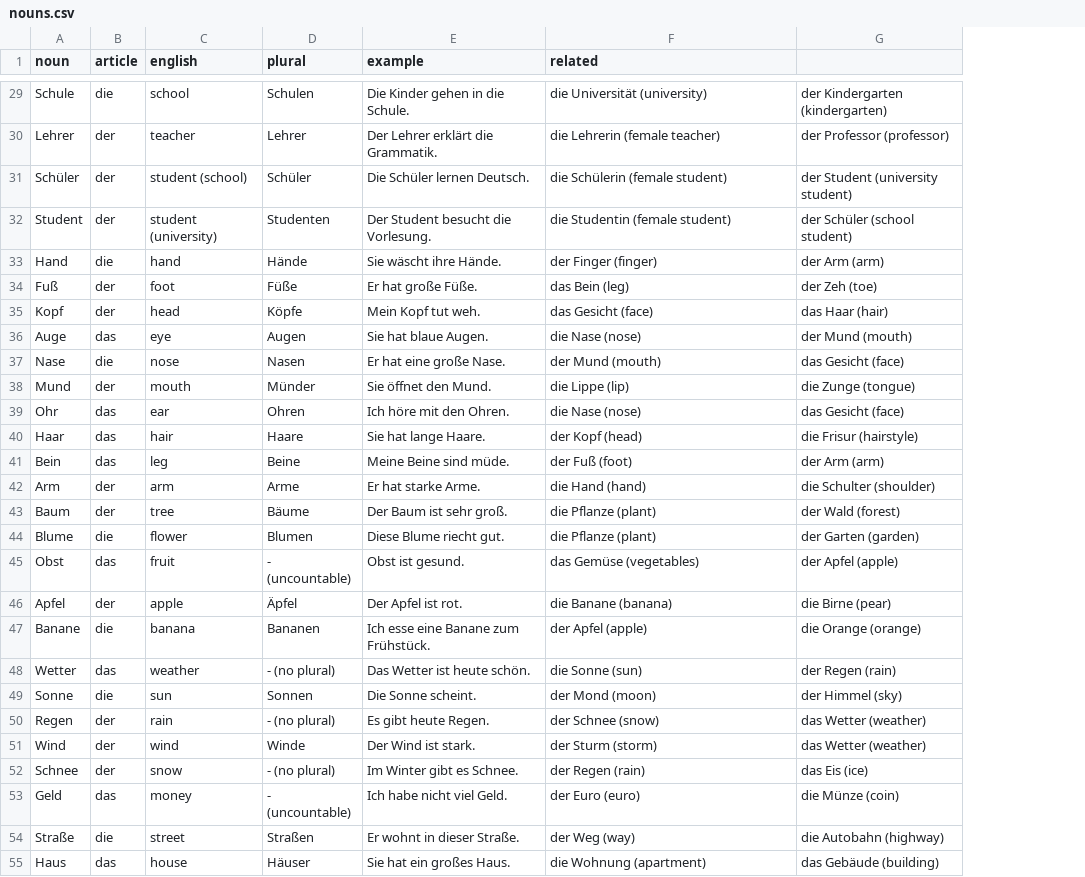
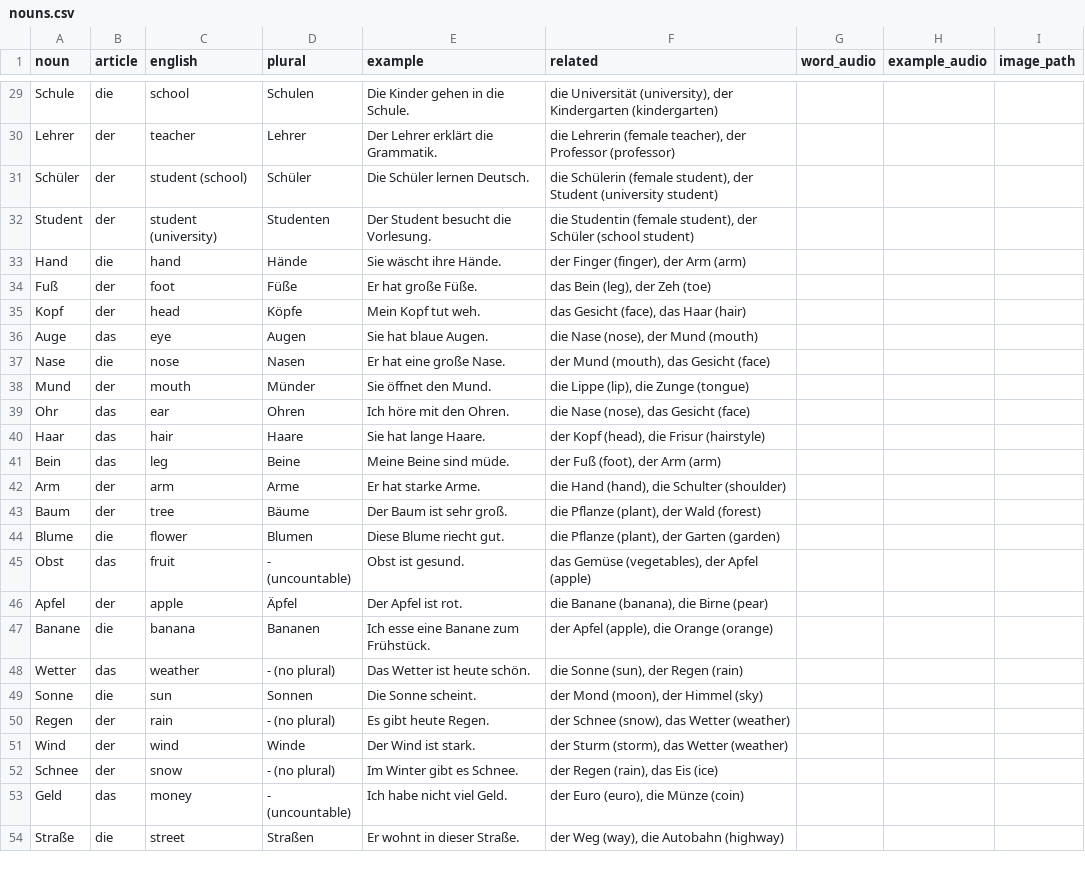
Before and after one commit to jmf-pobox/anki_deutsch_a1, a CSV file: data/nouns.csv, drawn as a sheet; only a part is shown, gaps mark what is left out; removed rows and columns are numbered as before the commit, all else as after; the diff covers the shown part only; the diff names each change by its address in the sheet, - before the commit and + after, or states it on an @@ line.

```diff
--- a/data/nouns.csv
+++ b/data/nouns.csv
-column G, rows 29-54: der Kindergarten (kindergarten) | der Professor (professor) | der Student (university student) | der Schüler (school student) | der Arm (arm) | der Zeh (toe) | das Haar (hair) | der Mund (mouth) | das Gesicht (face) | die Zunge (tongue) | das Gesicht (face) | die Frisur (hairstyle) | der Arm (arm) | die Schulter (shoulder) | der Wald (forest) | der Garten (garden) | der Apfel (apple) | die Birne (pear) | die Orange (orange) | der Regen (rain) | der Himmel (sky) | das Wetter (weather) | das Wetter (weather) | das Eis (ice) | die Münze (coin) | die Autobahn (highway)
+column G (word_audio), empty
+column H (example_audio), empty
+column I (image_path), empty
-F29 (related): die Universität (university)
+F29 (related): die Universität (university), der Kindergarten (kindergarten)
-F30 (related): die Lehrerin (female teacher)
+F30 (related): die Lehrerin (female teacher), der Professor (professor)
-F31 (related): …Schülerin (female student)
+F31 (related): …Schülerin (female student), der Student (university student)
-F32 (related): die Studentin (female student)
+F32 (related): die Studentin (female student), der Schüler (school student)
-F33 (related): der Finger (finger)
+F33 (related): der Finger (finger), der Arm (arm)
-F34 (related): das Bein (leg)
+F34 (related): das Bein (leg), der Zeh (toe)
-F35 (related): das Gesicht (face)
+F35 (related): das Gesicht (face), das Haar (hair)
-F36 (related): die Nase (nose)
+F36 (related): die Nase (nose), der Mund (mouth)
-F37 (related): der Mund (mouth)
+F37 (related): der Mund (mouth), das Gesicht (face)
-F38 (related): die Lippe (lip)
+F38 (related): die Lippe (lip), die Zunge (tongue)
-F39 (related): die Nase (nose)
+F39 (related): die Nase (nose), das Gesicht (face)
-F40 (related): der Kopf (head)
+F40 (related): der Kopf (head), die Frisur (hairstyle)
-F41 (related): der Fuß (foot)
+F41 (related): der Fuß (foot), der Arm (arm)
-F42 (related): die Hand (hand)
+F42 (related): die Hand (hand), die Schulter (shoulder)
-F43 (related): die Pflanze (plant)
+F43 (related): die Pflanze (plant), der Wald (forest)
-F44 (related): die Pflanze (plant)
+F44 (related): die Pflanze (plant), der Garten (garden)
-F45 (related): das Gemüse (vegetables)
+F45 (related): das Gemüse (vegetables), der Apfel (apple)
-F46 (related): die Banane (banana)
+F46 (related): die Banane (banana), die Birne (pear)
-F47 (related): der Apfel (apple)
+F47 (related): der Apfel (apple), die Orange (orange)
-F48 (related): die Sonne (sun)
+F48 (related): die Sonne (sun), der Regen (rain)
-F49 (related): der Mond (moon)
+F49 (related): der Mond (moon), der Himmel (sky)
-F50 (related): der Schnee (snow)
+F50 (related): der Schnee (snow), das Wetter (weather)
-F51 (related): der Sturm (storm)
+F51 (related): der Sturm (storm), das Wetter (weather)
-F52 (related): der Regen (rain)
+F52 (related): der Regen (rain), das Eis (ice)
-F53 (related): der Euro (euro)
+F53 (related): der Euro (euro), die Münze (coin)
-F54 (related): der Weg (way)
+F54 (related): der Weg (way), die Autobahn (highway)
-row 55: Haus | das | house | Häuser | Sie hat ein großes Haus. | die Wohnung (apartment) | das Gebäude (building)
```
Also changed, not shown: 80 edited cells elsewhere in this file, data/adverbs.csv, data/negations.csv, 52 other files.
